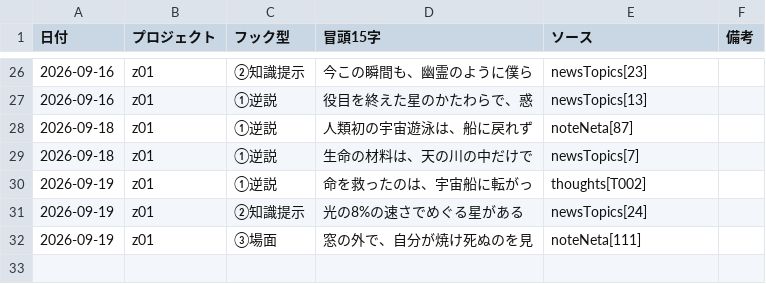
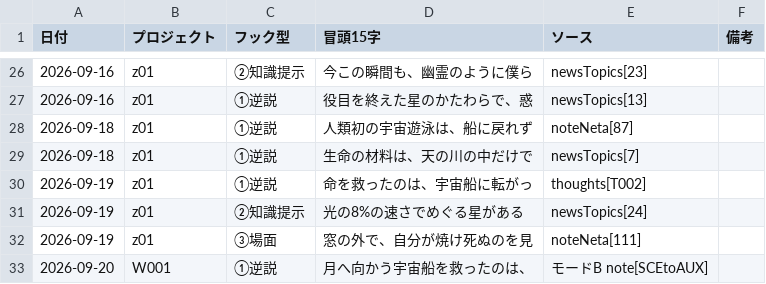
Before and after one commit to useakat/xClaude, a CSV file: logs/hook_records.csv, drawn as a sheet; only a part is shown, gaps mark what is left out.

```diff
--- a/logs/hook_records.csv
+++ b/logs/hook_records.csv
@@ -32 +32,2 @@
 2026-09-19,z01,③場面,窓の外で、自分が焼け死ぬのを見,noteNeta[111],
+2026-09-20,W001,①逆説,月へ向かう宇宙船を救ったのは、,モードB note[SCEtoAUX],
```
Also changed, not shown: 11 other files.
